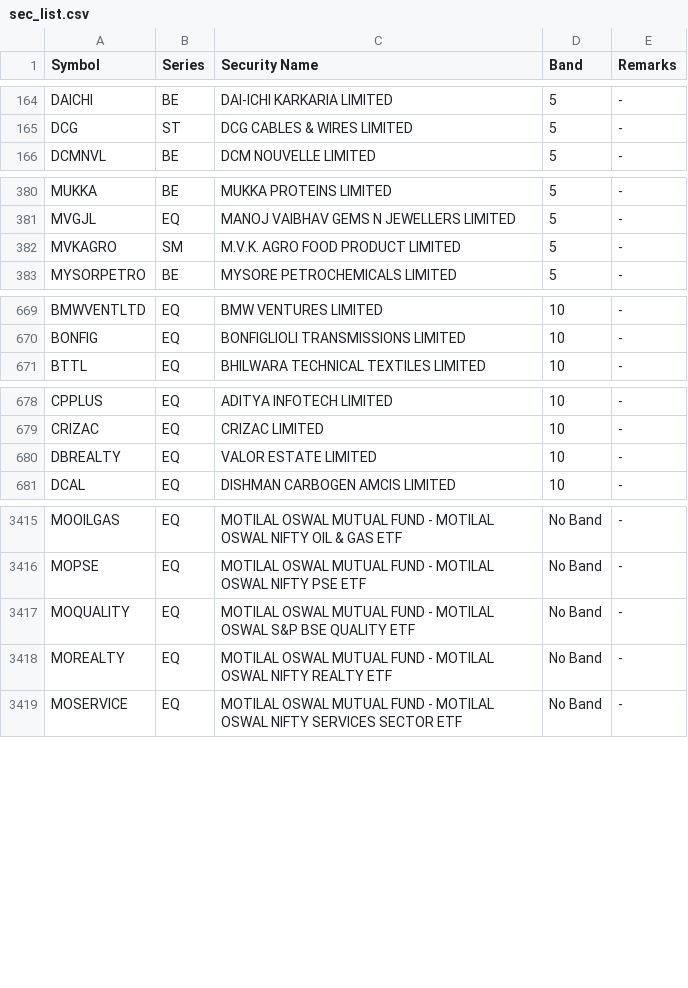
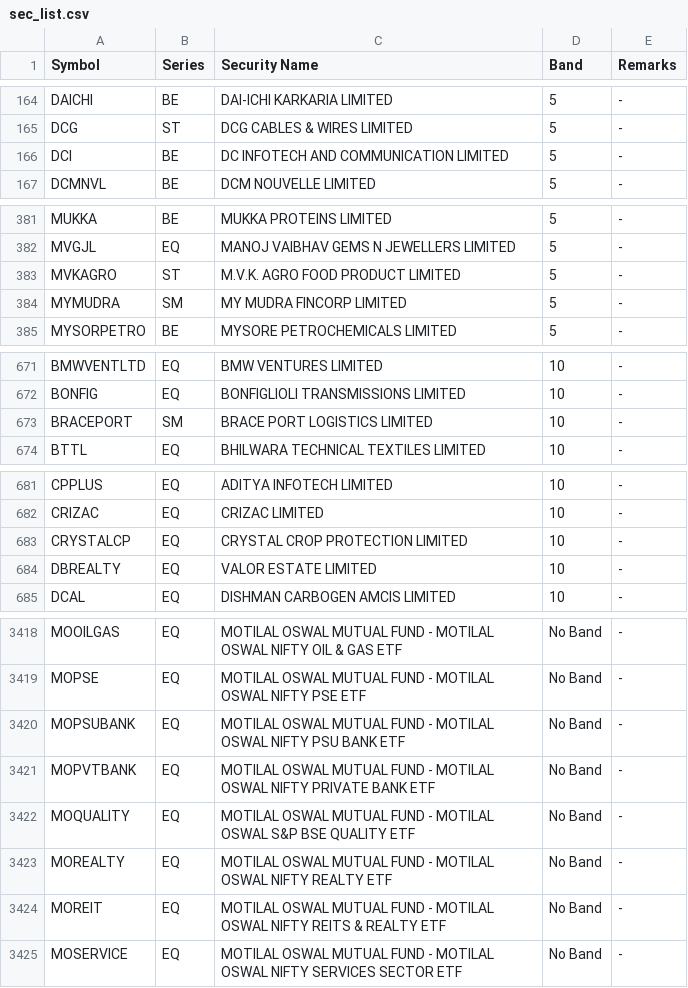
Before and after one commit to SiddhantAnand/stocks-paper-trader, a CSV file: data/sec_list.csv, drawn as a sheet; only a part is shown, gaps mark what is left out; the diff covers the shown part only.

```diff
--- a/data/sec_list.csv
+++ b/data/sec_list.csv
@@ -165,2 +165,3 @@ DAICHI,BE,DAI-ICHI KARKARIA LIMITED,5,"-"
 DCG,ST,DCG CABLES & WIRES LIMITED,5,"-"
+DCI,BE,DC INFOTECH AND COMMUNICATION LIMITED,5,"-"
 DCMNVL,BE,DCM NOUVELLE LIMITED,5,"-"
@@ -381,3 +382,4 @@ MUKKA,BE,MUKKA PROTEINS LIMITED,5,"-"
 MVGJL,EQ,MANOJ VAIBHAV GEMS N JEWELLERS LIMITED,5,"-"
-MVKAGRO,SM,M.V.K. AGRO FOOD PRODUCT LIMITED,5,"-"
+MVKAGRO,ST,M.V.K. AGRO FOOD PRODUCT LIMITED,5,"-"
+MYMUDRA,SM,MY MUDRA FINCORP LIMITED,5,"-"
 MYSORPETRO,BE,MYSORE PETROCHEMICALS LIMITED,5,"-"
@@ -670,2 +672,3 @@ BMWVENTLTD,EQ,BMW VENTURES LIMITED,10,"-"
 BONFIG,EQ,BONFIGLIOLI TRANSMISSIONS LIMITED,10,"-"
+BRACEPORT,SM,BRACE PORT LOGISTICS LIMITED,10,"-"
 BTTL,EQ,BHILWARA TECHNICAL TEXTILES LIMITED,10,"-"
@@ -679,2 +682,3 @@ CPPLUS,EQ,ADITYA INFOTECH LIMITED,10,"-"
 CRIZAC,EQ,CRIZAC LIMITED,10,"-"
+CRYSTALCP,EQ,CRYSTAL CROP PROTECTION LIMITED,10,"-"
 DBREALTY,EQ,VALOR ESTATE LIMITED,10,"-"
@@ -3416,4 +3419,7 @@ MOOILGAS,EQ,MOTILAL OSWAL MUTUAL FUND - MOTILAL OSWAL NIFTY OIL & GAS ETF,No Ban
 MOPSE,EQ,MOTILAL OSWAL MUTUAL FUND - MOTILAL OSWAL NIFTY PSE ETF,No Band,"-"
+MOPSUBANK,EQ,MOTILAL OSWAL MUTUAL FUND - MOTILAL OSWAL NIFTY PSU BANK ETF,No Band,"-"
+MOPVTBANK,EQ,MOTILAL OSWAL MUTUAL FUND - MOTILAL OSWAL NIFTY PRIVATE BANK ETF,No Band,"-"
 MOQUALITY,EQ,MOTILAL OSWAL MUTUAL FUND - MOTILAL OSWAL S&P BSE QUALITY ETF,No Band,"-"
 MOREALTY,EQ,MOTILAL OSWAL MUTUAL FUND - MOTILAL OSWAL NIFTY REALTY ETF,No Band,"-"
+MOREIT,EQ,MOTILAL OSWAL MUTUAL FUND - MOTILAL OSWAL NIFTY REITS & REALTY ETF,No Band,"-"
 MOSERVICE,EQ,MOTILAL OSWAL MUTUAL FUND - MOTILAL OSWAL NIFTY SERVICES SECTOR ETF,No Band,"-"
```
Also changed, not shown: 4 added rows, 5 removed rows and 3 edited cells elsewhere in this file, data/paper/trades.csv, 2 other files.
